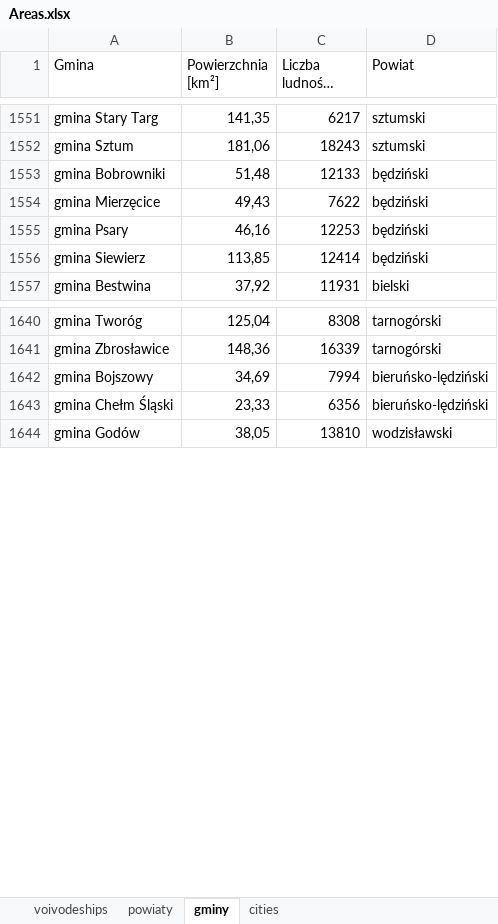
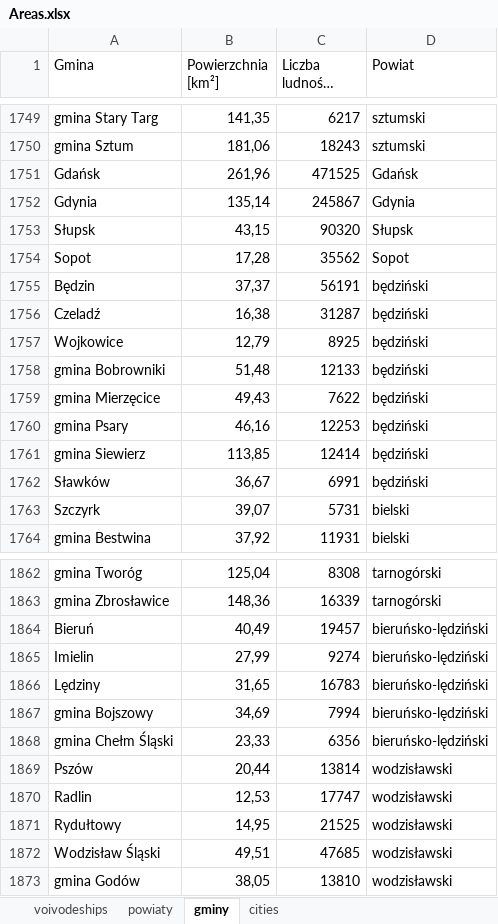
Before and after one commit to Hoinkas/DeafPolandStatistics, an Excel workbook: Excels/Areas.xlsx, sheet gminy, drawn as a sheet; only a part is shown, gaps mark what is left out; long unchanged cells end in …; values as stored, in another font and other column widths than the file's, no cell formats; the diff covers the shown part only; the diff names each change by its address in the sheet, - before the commit and + after, or states it on an @@ line.

```diff
--- a/Excels/Areas.xlsx (sheet gminy)
+++ b/Excels/Areas.xlsx (sheet gminy)
+row 1751: Gdańsk | 261,96 | 471525 | Gdańsk
+row 1752: Gdynia | 135,14 | 245867 | Gdynia
+row 1753: Słupsk | 43,15 | 90320 | Słupsk
+row 1754: Sopot | 17,28 | 35562 | Sopot
+row 1755: Będzin | 37,37 | 56191 | będziński
+row 1756: Czeladź | 16,38 | 31287 | będziński
+row 1757: Wojkowice | 12,79 | 8925 | będziński
+row 1762: Sławków | 36,67 | 6991 | będziński
+row 1763: Szczyrk | 39,07 | 5731 | bielski
+row 1864: Bieruń | 40,49 | 19457 | bieruńsko-lędziński
+row 1865: Imielin | 27,99 | 9274 | bieruńsko-lędziński
+row 1866: Lędziny | 31,65 | 16783 | bieruńsko-lędziński
+row 1869: Pszów | 20,44 | 13814 | wodzisławski
+row 1870: Radlin | 12,53 | 17747 | wodzisławski
+row 1871: Rydułtowy | 14,95 | 21525 | wodzisławski
+row 1872: Wodzisław Śląski | 49,51 | 47685 | wodzisławski
```
Also changed, not shown: 286 added rows elsewhere in this sheet, sheet powiaty, cell formats.
